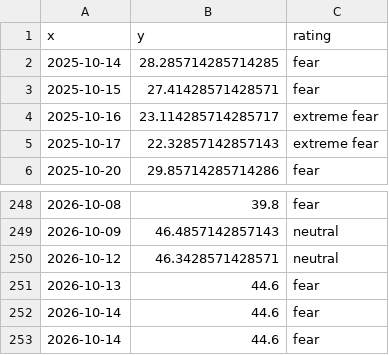
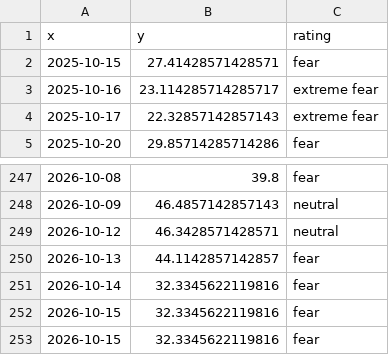
Before and after one commit to 1278943518/ndx-bubble-daily, a CSV file: bubble_data/fng_daily.csv, drawn as a sheet; only a part is shown, gaps mark what is left out.

```diff
--- a/bubble_data/fng_daily.csv
+++ b/bubble_data/fng_daily.csv
@@ -1,3 +1,2 @@
 x,y,rating
-2025-10-14,28.285714285714285,fear
 2025-10-15,27.41428571428571,fear
@@ -250,4 +249,5 @@ x,y,rating
 2026-10-12,46.3428571428571,neutral
-2026-10-13,44.6,fear
-2026-10-14,44.6,fear
-2026-10-14,44.6,fear
+2026-10-13,44.1142857142857,fear
+2026-10-14,32.3345622119816,fear
+2026-10-15,32.3345622119816,fear
+2026-10-15,32.3345622119816,fear
```
Also changed, not shown: bubble_data/arkk_week.csv, bubble_data/ndx_week.csv, 13 other files.
